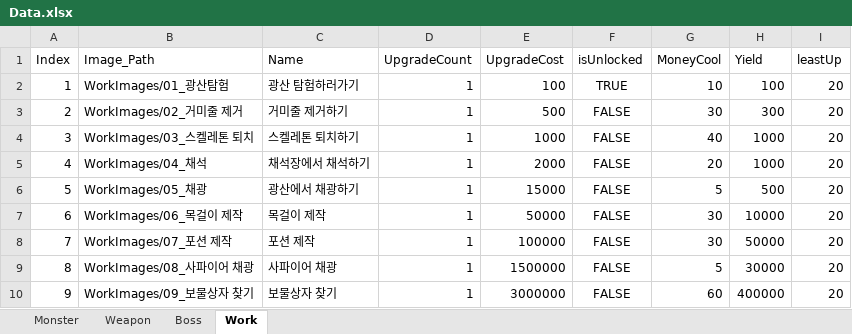
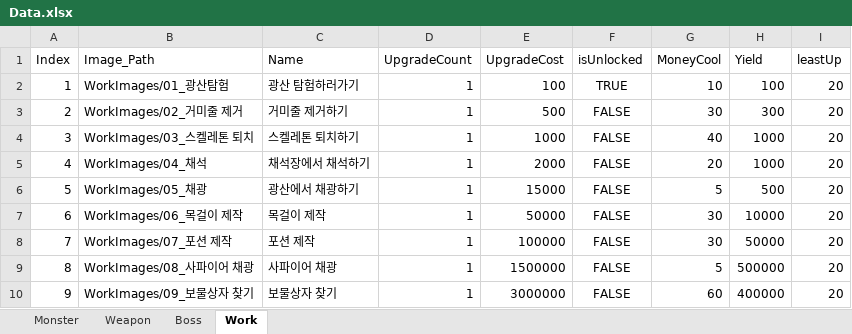
Before and after one commit to rtq9731/DropTheBit_Hero, an Excel workbook: DropTheBit_Hero/Assets/Scripts/Data/Data.xlsx, sheet Work, drawn as a sheet; values as stored, in another font and other column widths than the file's, no borders; the diff names each change by its address in the sheet, - before the commit and + after, or states it on an @@ line.

```diff
--- a/DropTheBit_Hero/Assets/Scripts/Data/Data.xlsx (sheet Work)
+++ b/DropTheBit_Hero/Assets/Scripts/Data/Data.xlsx (sheet Work)
-H9 (Yield): 30000
+H9 (Yield): 500000
```
Also changed, not shown: 18 other files.
